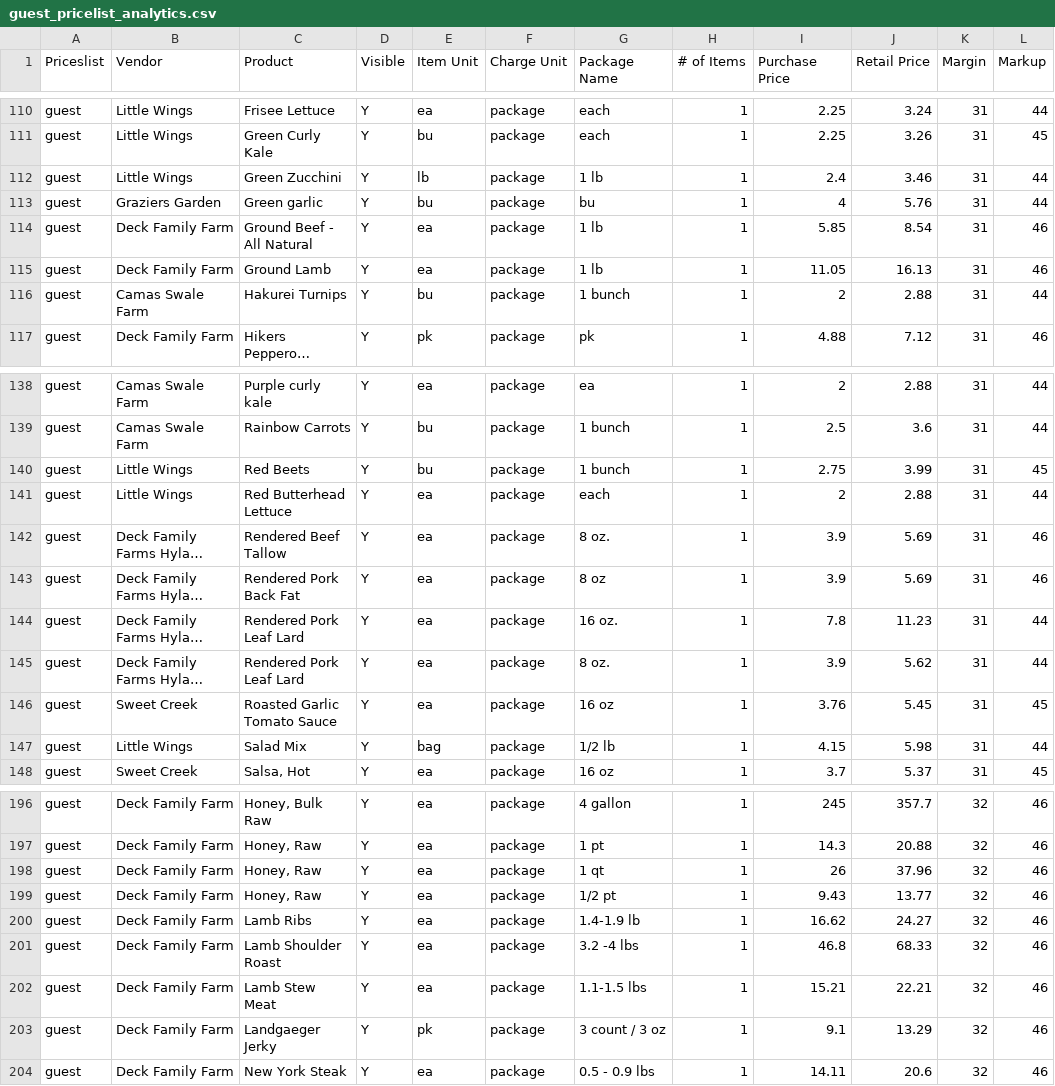
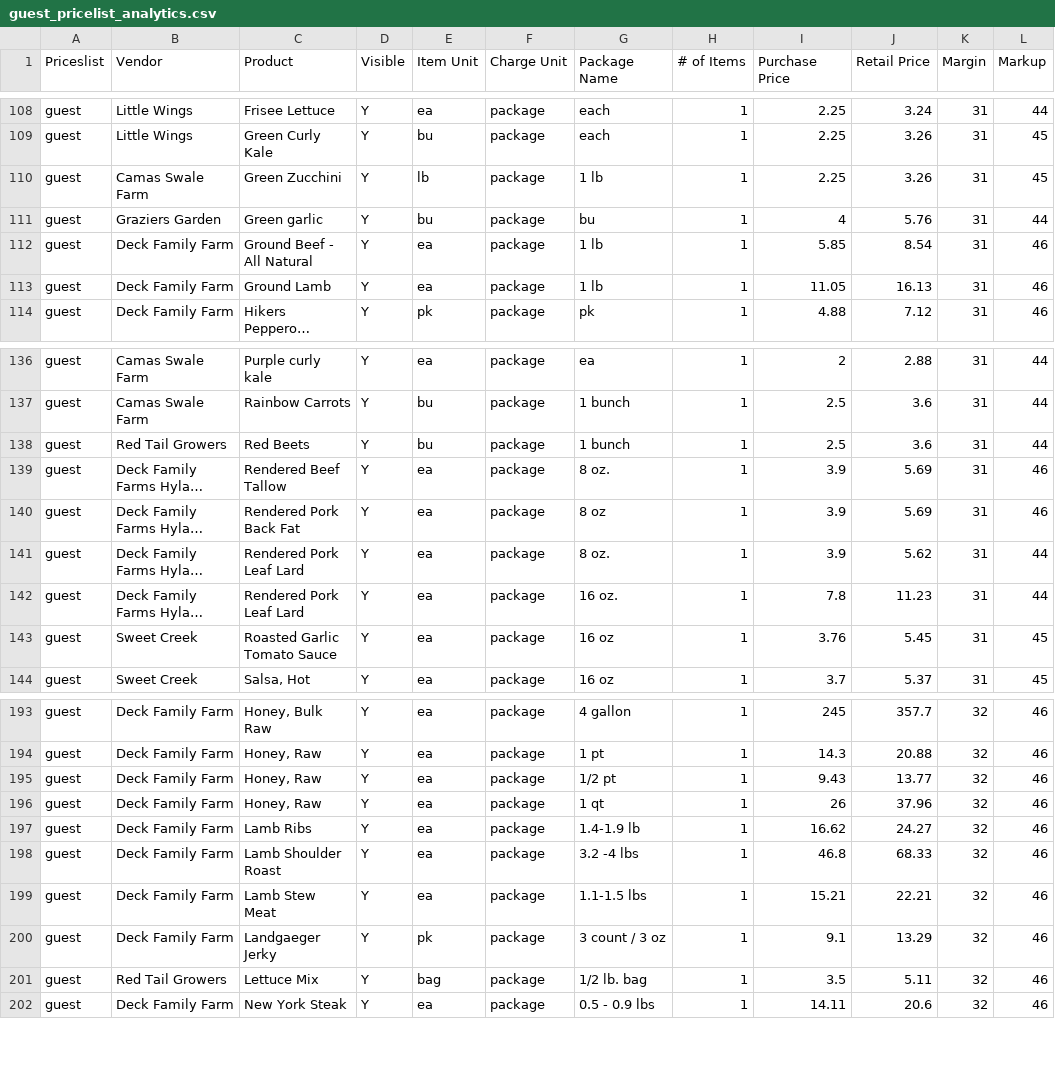
Before and after one commit to required777/TD-Testing-ffcsa_scripts, a CSV file: localline/data/guest_pricelist_analytics.csv, drawn as a sheet; only a part is shown, gaps mark what is left out; long unchanged cells end in …; removed rows and columns are numbered as before the commit, all else as after; the diff covers the shown part only; the diff names each change by its address in the sheet, - before the commit and + after, or states it on an @@ line.

```diff
--- a/localline/data/guest_pricelist_analytics.csv
+++ b/localline/data/guest_pricelist_analytics.csv
-B110 (Vendor): Little Wings
+B110 (Vendor): Camas Swale Farm
-I110 (Purchase Price): 2.4
+I110 (Purchase Price): 2.25
-J110 (Retail Price): 3.46
+J110 (Retail Price): 3.26
-L110 (Markup): 44
+L110 (Markup): 45
-row 116: guest | Camas Swale Farm | Hakurei Turnips | Y | bu | package | 1 bunch | 1 | 2 | 2.88 | 31 | 44
-B138 (Vendor): Little Wings
+B138 (Vendor): Red Tail Growers
-I138 (Purchase Price): 2.75
+I138 (Purchase Price): 2.5
-J138 (Retail Price): 3.99
+J138 (Retail Price): 3.6
-L138 (Markup): 45
+L138 (Markup): 44
-row 141: guest | Little Wings | Red Butterhead Lettuce | Y | ea | package | each | 1 | 2 | 2.88 | 31 | 44
@@ row 145 moved to row 141: guest @@
-row 147: guest | Little Wings | Salad Mix | Y | bag | package | 1/2 lb | 1 | 4.15 | 5.98 | 31 | 44
@@ row 199 moved to row 195: guest @@
+row 201: guest | Red Tail Growers | Lettuce Mix | Y | bag | package | 1/2 lb. bag | 1 | 3.5 | 5.11 | 32 | 46
```
Also changed, not shown: 4 added rows, 3 removed rows, 5 moved rows and 2 edited cells elsewhere in this file, localline/data/herdshare_pricelist_analytics.csv, localline/data/members_pricelist_analytics.csv.
